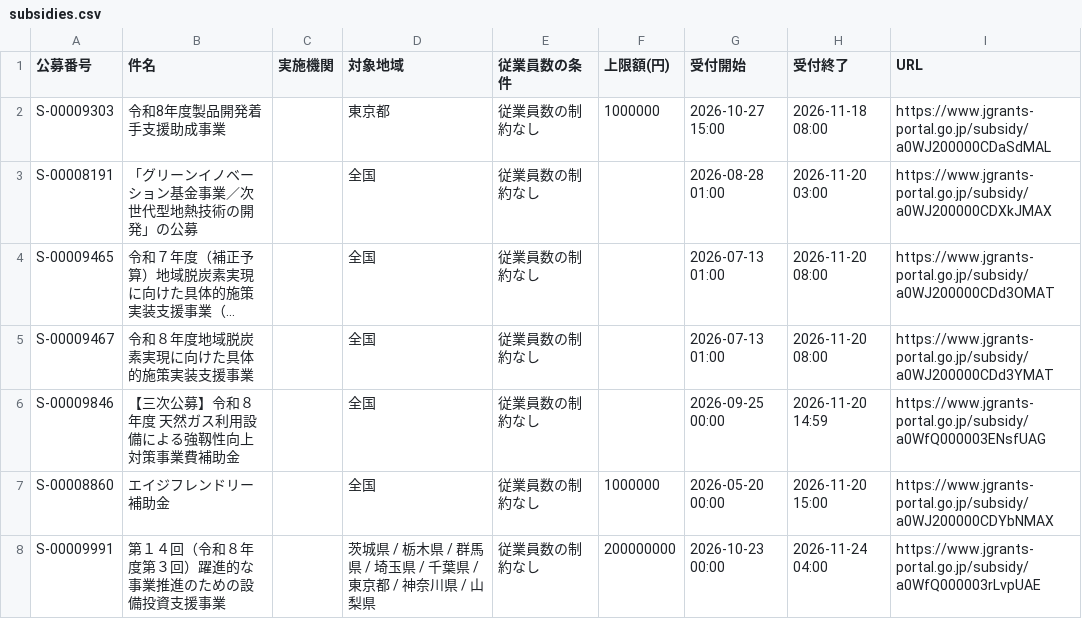
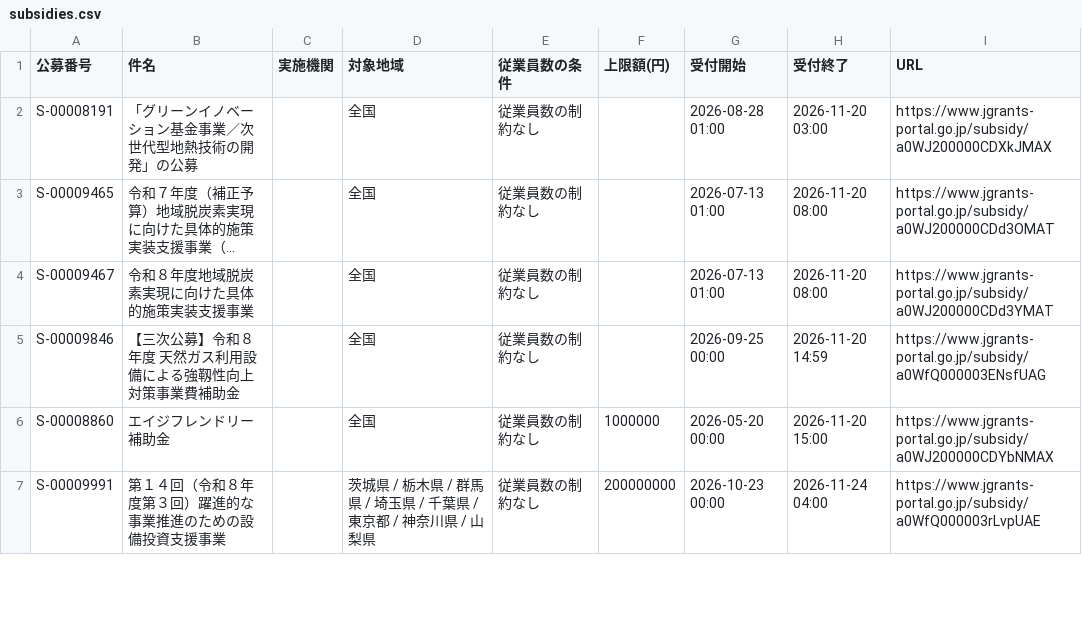
Before and after one commit to wutianheye051/grant-radar, a CSV file: data/subsidies.csv, drawn as a sheet; only a part is shown; long unchanged cells end in ….

```diff
--- a/data/subsidies.csv
+++ b/data/subsidies.csv
@@ -1,3 +1,2 @@
 公募番号,件名,実施機関,対象地域,従業員数の条件,上限額(円),受付開始,受付終了,URL
-S-00009303,令和8年度製品開発着手支援助成事業,,東京都,従業員数の制約なし,1000000,2026-10-27 15:00,2026-11-18 08:00,https://www.jgrants-portal.go.jp/subsidy/a0WJ200000CDaSdMAL
 S-00008191,「グリーンイノベーション基金事業／次世代型地熱技術の開発」の公募,,全国,従業員数の制約なし,,2026-08-28 01:00,2026-11-20 03:00,https://www.jgrants-portal.go.jp/subsidy/a0WJ200000CDXkJMAX
```
Also changed, not shown: 2 other files.
